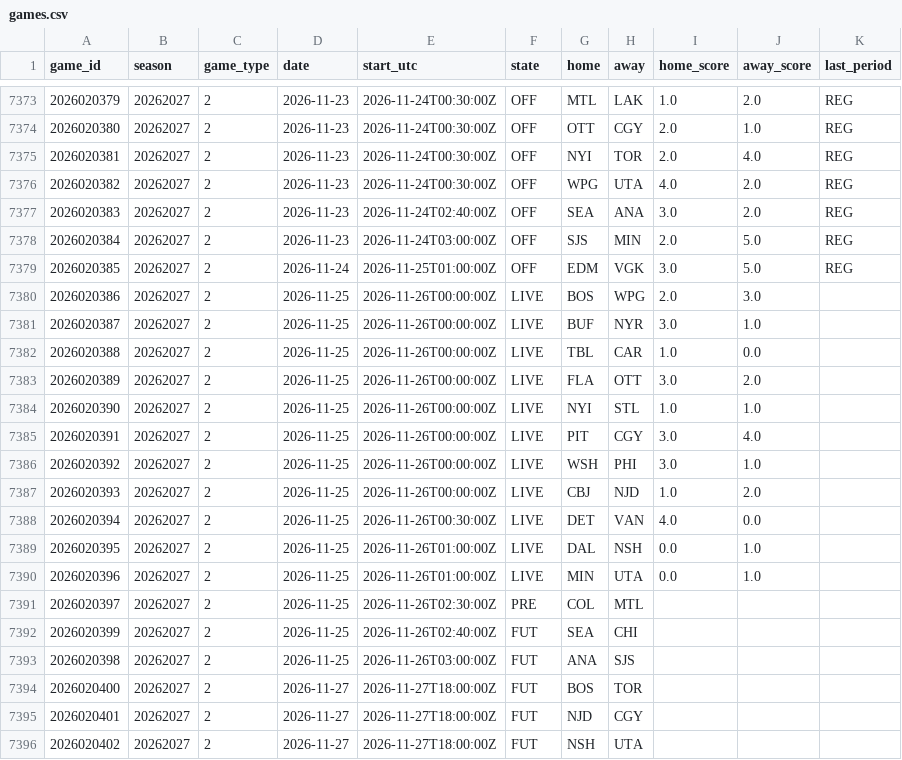
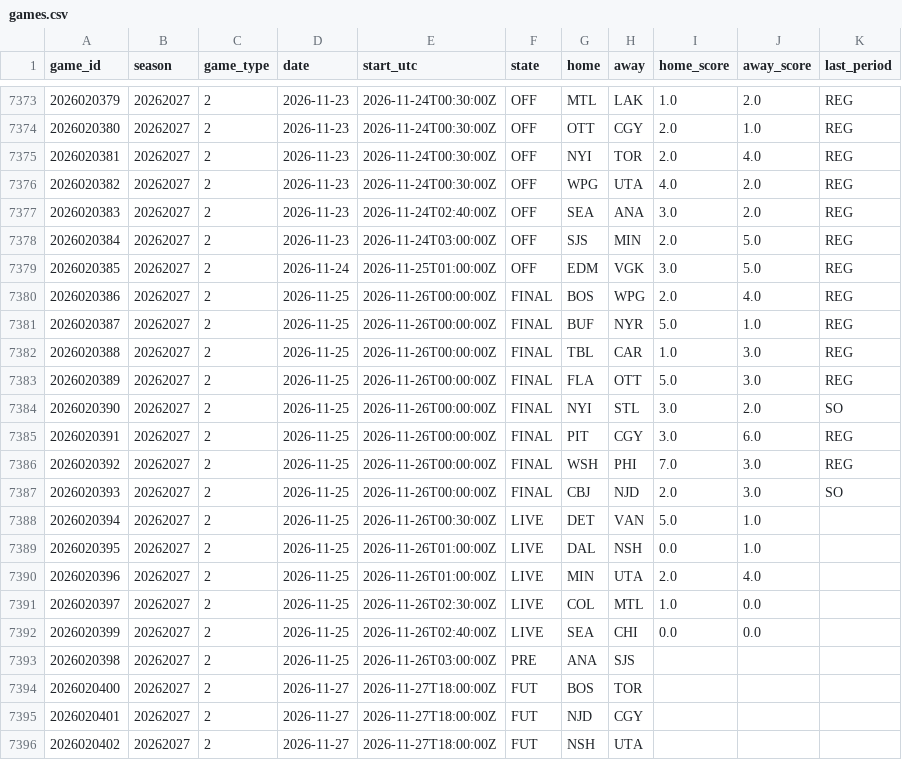
Before and after one commit to 88jackcarr/NHL-odds-betting, a CSV file: data/games.csv, drawn as a sheet; only a part is shown, gaps mark what is left out.

```diff
--- a/data/games.csv
+++ b/data/games.csv
@@ -7379,16 +7379,16 @@ game_id,season,game_type,date,start_utc,state,home,away,home_score,away_score,la
 2026020385,20262027,2,2026-11-24,2026-11-25T01:00:00Z,OFF,EDM,VGK,3.0,5.0,REG
-2026020386,20262027,2,2026-11-25,2026-11-26T00:00:00Z,LIVE,BOS,WPG,2.0,3.0,
-2026020387,20262027,2,2026-11-25,2026-11-26T00:00:00Z,LIVE,BUF,NYR,3.0,1.0,
-2026020388,20262027,2,2026-11-25,2026-11-26T00:00:00Z,LIVE,TBL,CAR,1.0,0.0,
-2026020389,20262027,2,2026-11-25,2026-11-26T00:00:00Z,LIVE,FLA,OTT,3.0,2.0,
-2026020390,20262027,2,2026-11-25,2026-11-26T00:00:00Z,LIVE,NYI,STL,1.0,1.0,
-2026020391,20262027,2,2026-11-25,2026-11-26T00:00:00Z,LIVE,PIT,CGY,3.0,4.0,
-2026020392,20262027,2,2026-11-25,2026-11-26T00:00:00Z,LIVE,WSH,PHI,3.0,1.0,
-2026020393,20262027,2,2026-11-25,2026-11-26T00:00:00Z,LIVE,CBJ,NJD,1.0,2.0,
-2026020394,20262027,2,2026-11-25,2026-11-26T00:30:00Z,LIVE,DET,VAN,4.0,0.0,
+2026020386,20262027,2,2026-11-25,2026-11-26T00:00:00Z,FINAL,BOS,WPG,2.0,4.0,REG
+2026020387,20262027,2,2026-11-25,2026-11-26T00:00:00Z,FINAL,BUF,NYR,5.0,1.0,REG
+2026020388,20262027,2,2026-11-25,2026-11-26T00:00:00Z,FINAL,TBL,CAR,1.0,3.0,REG
+2026020389,20262027,2,2026-11-25,2026-11-26T00:00:00Z,FINAL,FLA,OTT,5.0,3.0,REG
+2026020390,20262027,2,2026-11-25,2026-11-26T00:00:00Z,FINAL,NYI,STL,3.0,2.0,SO
+2026020391,20262027,2,2026-11-25,2026-11-26T00:00:00Z,FINAL,PIT,CGY,3.0,6.0,REG
+2026020392,20262027,2,2026-11-25,2026-11-26T00:00:00Z,FINAL,WSH,PHI,7.0,3.0,REG
+2026020393,20262027,2,2026-11-25,2026-11-26T00:00:00Z,FINAL,CBJ,NJD,2.0,3.0,SO
+2026020394,20262027,2,2026-11-25,2026-11-26T00:30:00Z,LIVE,DET,VAN,5.0,1.0,
 2026020395,20262027,2,2026-11-25,2026-11-26T01:00:00Z,LIVE,DAL,NSH,0.0,1.0,
-2026020396,20262027,2,2026-11-25,2026-11-26T01:00:00Z,LIVE,MIN,UTA,0.0,1.0,
-2026020397,20262027,2,2026-11-25,2026-11-26T02:30:00Z,PRE,COL,MTL,,,
-2026020399,20262027,2,2026-11-25,2026-11-26T02:40:00Z,FUT,SEA,CHI,,,
-2026020398,20262027,2,2026-11-25,2026-11-26T03:00:00Z,FUT,ANA,SJS,,,
+2026020396,20262027,2,2026-11-25,2026-11-26T01:00:00Z,LIVE,MIN,UTA,2.0,4.0,
+2026020397,20262027,2,2026-11-25,2026-11-26T02:30:00Z,LIVE,COL,MTL,1.0,0.0,
+2026020399,20262027,2,2026-11-25,2026-11-26T02:40:00Z,LIVE,SEA,CHI,0.0,0.0,
+2026020398,20262027,2,2026-11-25,2026-11-26T03:00:00Z,PRE,ANA,SJS,,,
 2026020400,20262027,2,2026-11-27,2026-11-27T18:00:00Z,FUT,BOS,TOR,,,
```
Also changed, not shown: data/bets.csv, data/goalie_games.csv, 3 other files.
